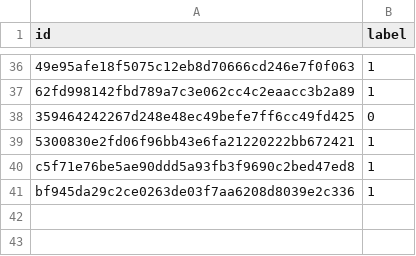
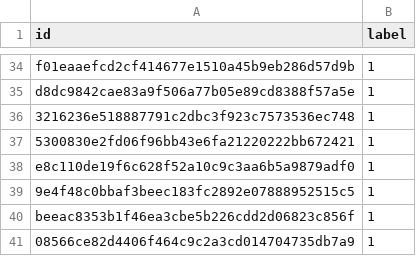
Before and after one commit to LinXueyuanStdio/Histopathologic-Cancer-Detection, a CSV file: results/local/formulas_val/hyp.csv, drawn as a sheet; only a part is shown, gaps mark what is left out; removed rows and columns are numbered as before the commit, all else as after; the diff covers the shown part only; the diff names each change by its address in the sheet, - before the commit and + after, or states it on an @@ line.

```diff
--- a/results/local/formulas_val/hyp.csv
+++ b/results/local/formulas_val/hyp.csv
-A34 (id): 49e95afe18f5075c12eb8d70666cd246e7f0f063
+A34 (id): f01eaaefcd2cf414677e1510a45b9eb286d57d9b
-A35 (id): 62fd998142fbd789a7c3e062cc4c2eaacc3b2a89
+A35 (id): d8dc9842cae83a9f506a77b05e89cd8388f57a5e
-row 38: 359464242267d248e48ec49befe7ff6cc49fd425 | 0
+row 36: 3216236e518887791c2dbc3f923c7573536ec748 | 1
+row 38: e8c110de19f6c628f52a10c9c3aa6b5a9879adf0 | 1
-A39 (id): c5f71e76be5ae90ddd5a93fb3f9690c2bed47ed8
+A39 (id): 9e4f48c0bbaf3beec183fc2892e07888952515c5
-A40 (id): bf945da29c2ce0263de03f7aa6208d8039e2c336
+A40 (id): beeac8353b1f46ea3cbe5b226cdd2d06823c856f
+row 41: 08566ce82d4406f464c9c2a3cd014704735db7a9 | 1
```
Also changed, not shown: 22 added rows, 24 removed rows, 2 moved rows and 5 edited cells elsewhere in this file, results/local/formulas_val/ref.csv, 3 other files.
